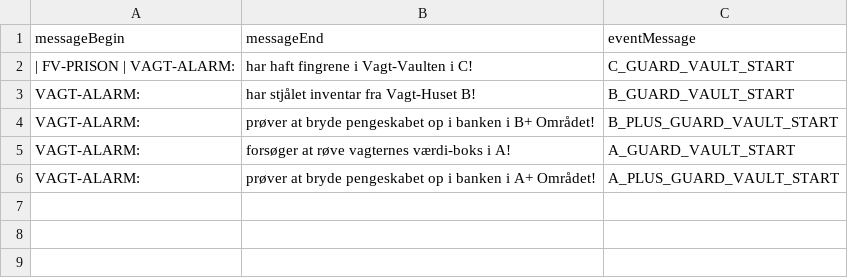
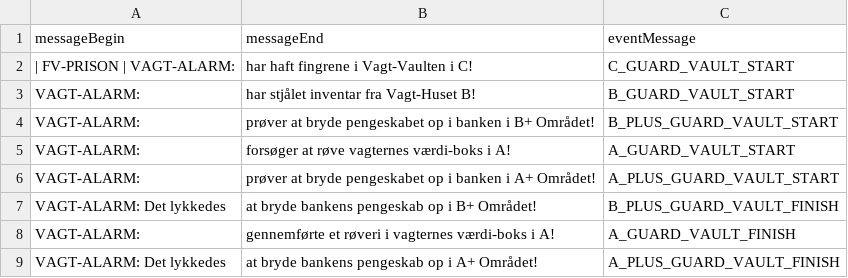
Before and after one commit to FreakyVille-Trademarket/Public-Freakyville-Datahub, a CSV file: message/advancedmessages.csv, drawn as a sheet; the diff names each change by its address in the sheet, - before the commit and + after, or states it on an @@ line.

Commit message:
Update advancedmessages.csv

```diff
--- a/message/advancedmessages.csv
+++ b/message/advancedmessages.csv
+row 7: VAGT-ALARM: Det lykkedes | at bryde bankens pengeskab op i B+ Området! | B_PLUS_GUARD_VAULT_FINISH
+row 8: VAGT-ALARM: | gennemførte et røveri i vagternes værdi-boks i A! | A_GUARD_VAULT_FINISH
+row 9: VAGT-ALARM: Det lykkedes | at bryde bankens pengeskab op i A+ Området! | A_PLUS_GUARD_VAULT_FINISH
```
